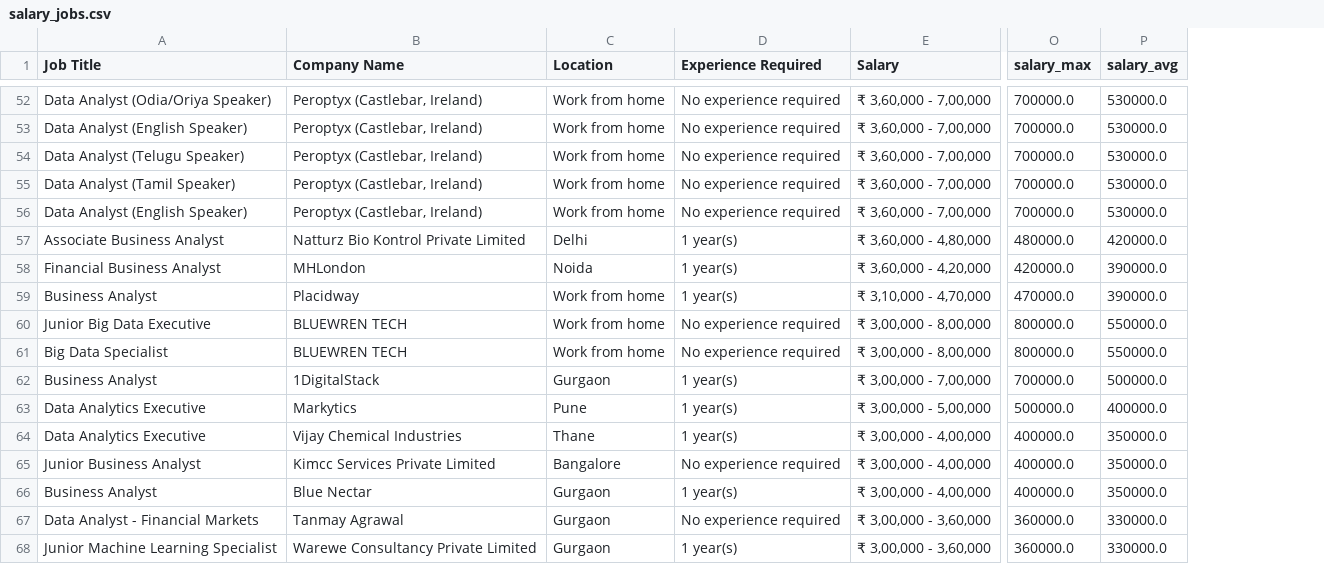
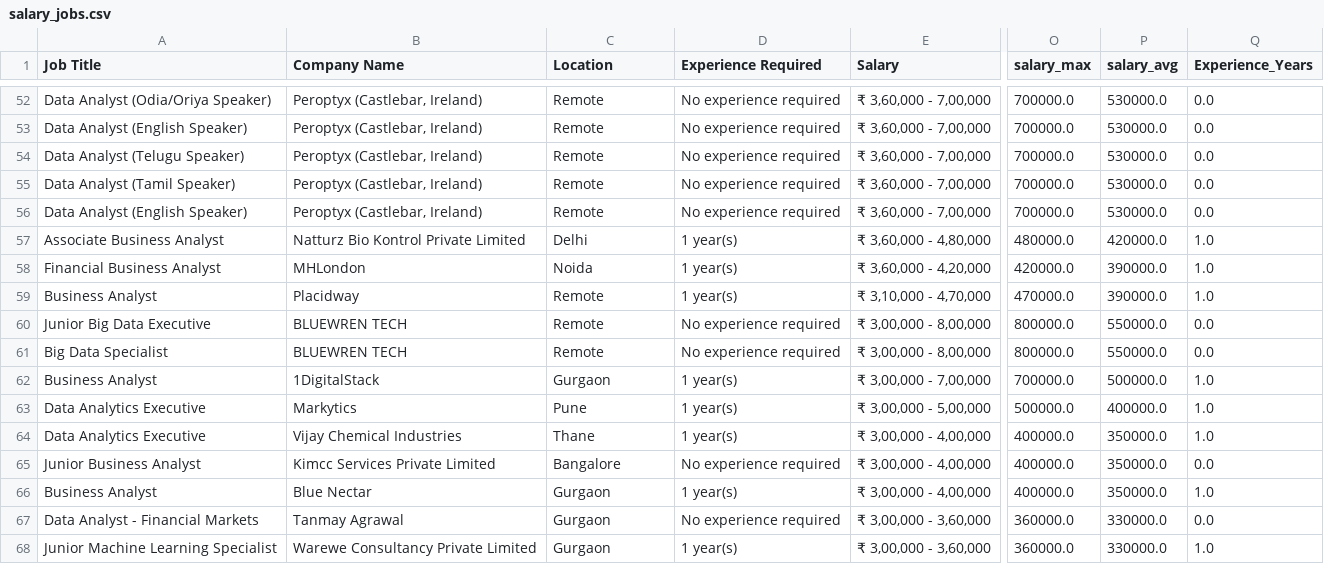
Before and after one commit to Prathamesh-14-a/AI-Career-Coach, a CSV file: data/processed/salary_jobs.csv, drawn as a sheet; only a part is shown, gaps mark what is left out; the diff covers the shown part only; the diff names each change by its address in the sheet, - before the commit and + after, or states it on an @@ line.

```diff
--- a/data/processed/salary_jobs.csv
+++ b/data/processed/salary_jobs.csv
+column Q (Experience_Years), rows 52-68: 0.0 | 0.0 | 0.0 | 0.0 | 0.0 | 1.0 | 1.0 | 1.0 | 0.0 | 0.0 | 1.0 | 1.0 | 1.0 | 0.0 | 1.0 | 0.0 | 1.0
-C52:C56 (Location): Work from home
+C52:C56 (Location): Remote
-C59:C61 (Location): Work from home
+C59:C61 (Location): Remote
```
Also changed, not shown: 37 edited cells elsewhere in this file, 1 other file.
